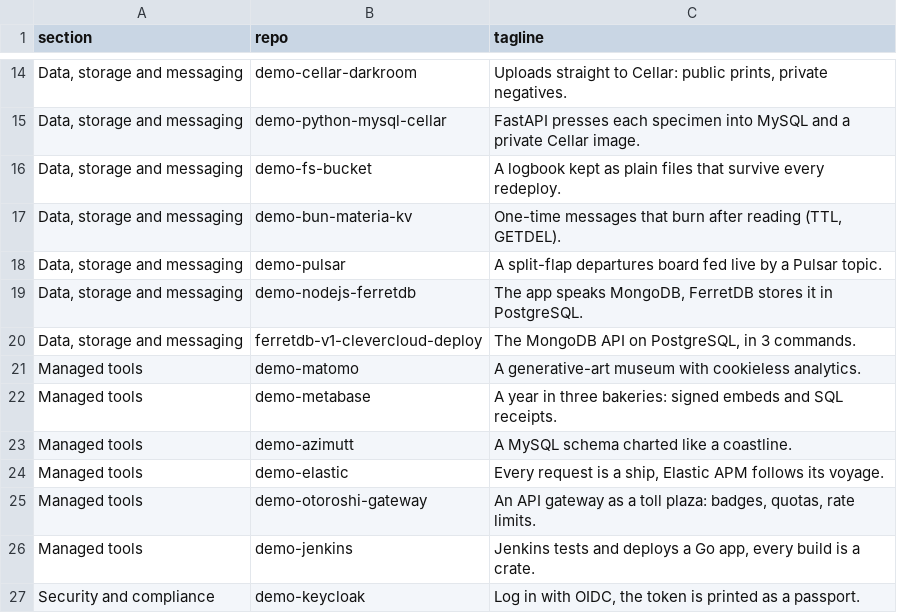
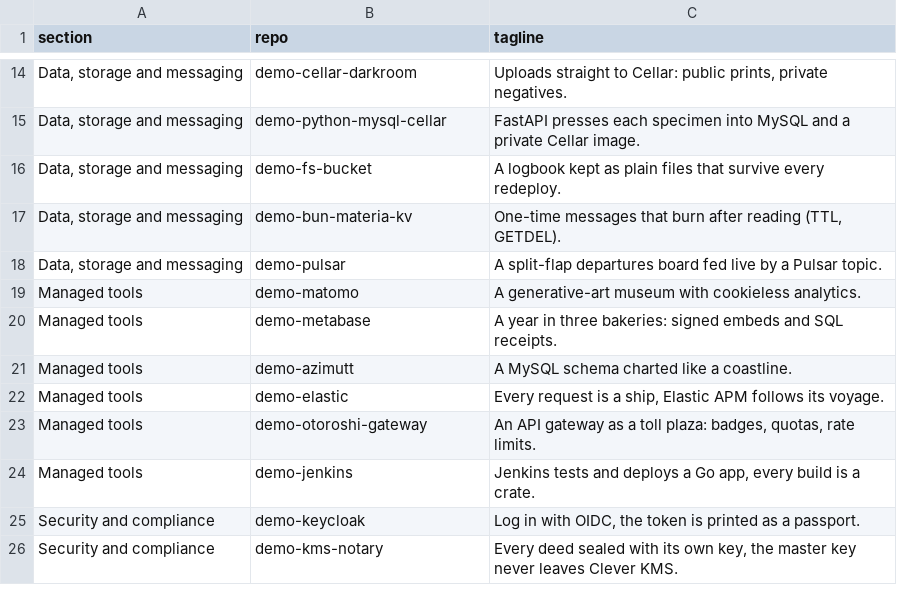
Before and after one commit to Vitiosum/Vitiosum, a TSV file: demos.tsv, drawn as a sheet; only a part is shown, gaps mark what is left out; the shorter side is filled out with more unchanged rows.

```diff
--- a/demos.tsv
+++ b/demos.tsv
@@ -18,4 +18,2 @@ Data, storage and messaging	demo-bun-materia-kv	One-time messages that burn afte
 Data, storage and messaging	demo-pulsar	A split-flap departures board fed live by a Pulsar topic.
-Data, storage and messaging	demo-nodejs-ferretdb	The app speaks MongoDB, FerretDB stores it in PostgreSQL.
-Data, storage and messaging	ferretdb-v1-clevercloud-deploy	The MongoDB API on PostgreSQL, in 3 commands.
 Managed tools	demo-matomo	A generative-art museum with cookieless analytics.
```
Also changed, not shown: 3 other files.
